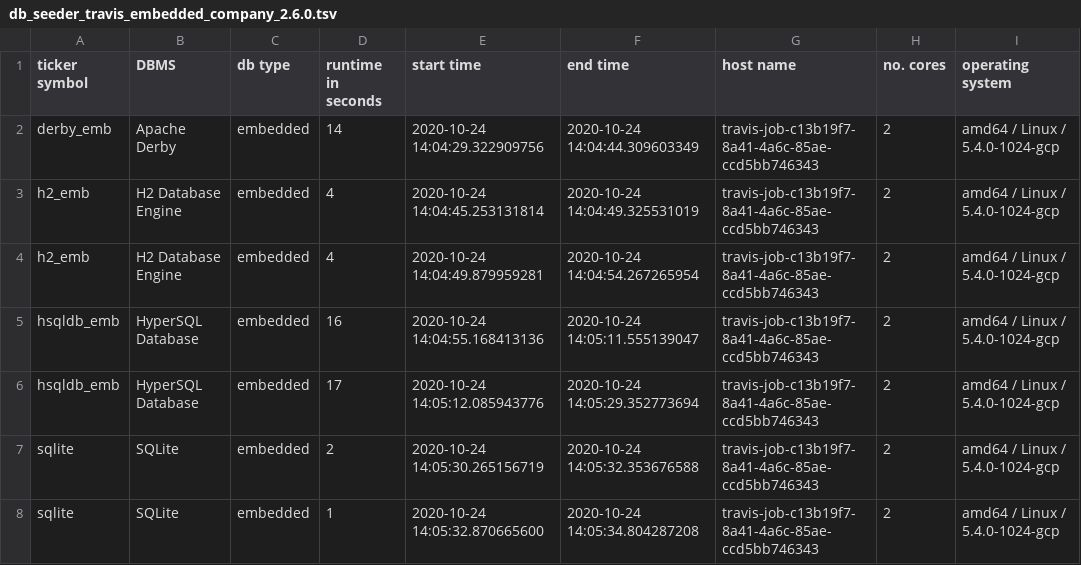
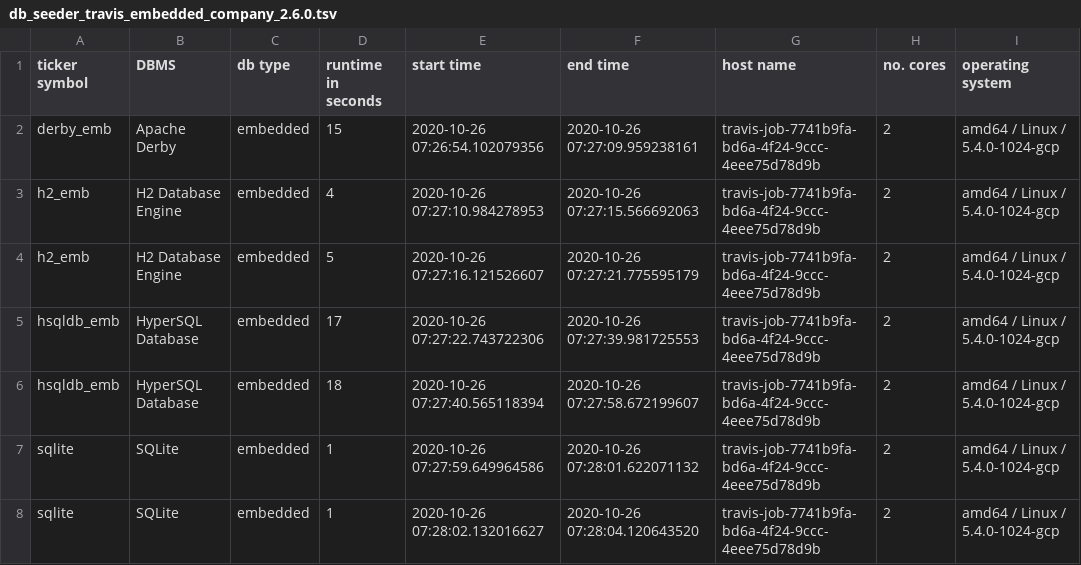
Before and after one commit to KonnexionsGmbH/db_seeder, a TSV file: resources/statistics/db_seeder_travis_embedded_company_2.6.0.tsv, drawn as a sheet.

Commit message:
Travis update: 26.10.2020 07:28:35 (Build 540)
[skip ci]

```diff
--- a/resources/statistics/db_seeder_travis_embedded_company_2.6.0.tsv
+++ b/resources/statistics/db_seeder_travis_embedded_company_2.6.0.tsv
@@ -1,8 +1,8 @@
 ticker symbol	DBMS	db type	runtime in seconds	start time	end time	host name	no. cores	operating system
-derby_emb	Apache Derby	embedded	14	2020-10-24 14:04:29.322909756	2020-10-24 14:04:44.309603349	travis-job-c13b19f7-8a41-4a6c-85ae-ccd5bb746343	2	amd64 / Linux / 5.4.0-1024-gcp
-h2_emb	H2 Database Engine	embedded	4	2020-10-24 14:04:45.253131814	2020-10-24 14:04:49.325531019	travis-job-c13b19f7-8a41-4a6c-85ae-ccd5bb746343	2	amd64 / Linux / 5.4.0-1024-gcp
-h2_emb	H2 Database Engine	embedded	4	2020-10-24 14:04:49.879959281	2020-10-24 14:04:54.267265954	travis-job-c13b19f7-8a41-4a6c-85ae-ccd5bb746343	2	amd64 / Linux / 5.4.0-1024-gcp
-hsqldb_emb	HyperSQL Database	embedded	16	2020-10-24 14:04:55.168413136	2020-10-24 14:05:11.555139047	travis-job-c13b19f7-8a41-4a6c-85ae-ccd5bb746343	2	amd64 / Linux / 5.4.0-1024-gcp
-hsqldb_emb	HyperSQL Database	embedded	17	2020-10-24 14:05:12.085943776	2020-10-24 14:05:29.352773694	travis-job-c13b19f7-8a41-4a6c-85ae-ccd5bb746343	2	amd64 / Linux / 5.4.0-1024-gcp
-sqlite	SQLite	embedded	2	2020-10-24 14:05:30.265156719	2020-10-24 14:05:32.353676588	travis-job-c13b19f7-8a41-4a6c-85ae-ccd5bb746343	2	amd64 / Linux / 5.4.0-1024-gcp
-sqlite	SQLite	embedded	1	2020-10-24 14:05:32.870665600	2020-10-24 14:05:34.804287208	travis-job-c13b19f7-8a41-4a6c-85ae-ccd5bb746343	2	amd64 / Linux / 5.4.0-1024-gcp
+derby_emb	Apache Derby	embedded	15	2020-10-26 07:26:54.102079356	2020-10-26 07:27:09.959238161	travis-job-7741b9fa-bd6a-4f24-9ccc-4eee75d78d9b	2	amd64 / Linux / 5.4.0-1024-gcp
+h2_emb	H2 Database Engine	embedded	4	2020-10-26 07:27:10.984278953	2020-10-26 07:27:15.566692063	travis-job-7741b9fa-bd6a-4f24-9ccc-4eee75d78d9b	2	amd64 / Linux / 5.4.0-1024-gcp
+h2_emb	H2 Database Engine	embedded	5	2020-10-26 07:27:16.121526607	2020-10-26 07:27:21.775595179	travis-job-7741b9fa-bd6a-4f24-9ccc-4eee75d78d9b	2	amd64 / Linux / 5.4.0-1024-gcp
+hsqldb_emb	HyperSQL Database	embedded	17	2020-10-26 07:27:22.743722306	2020-10-26 07:27:39.981725553	travis-job-7741b9fa-bd6a-4f24-9ccc-4eee75d78d9b	2	amd64 / Linux / 5.4.0-1024-gcp
+hsqldb_emb	HyperSQL Database	embedded	18	2020-10-26 07:27:40.565118394	2020-10-26 07:27:58.672199607	travis-job-7741b9fa-bd6a-4f24-9ccc-4eee75d78d9b	2	amd64 / Linux / 5.4.0-1024-gcp
+sqlite	SQLite	embedded	1	2020-10-26 07:27:59.649964586	2020-10-26 07:28:01.622071132	travis-job-7741b9fa-bd6a-4f24-9ccc-4eee75d78d9b	2	amd64 / Linux / 5.4.0-1024-gcp
+sqlite	SQLite	embedded	1	2020-10-26 07:28:02.132016627	2020-10-26 07:28:04.120643520	travis-job-7741b9fa-bd6a-4f24-9ccc-4eee75d78d9b	2	amd64 / Linux / 5.4.0-1024-gcp
```
